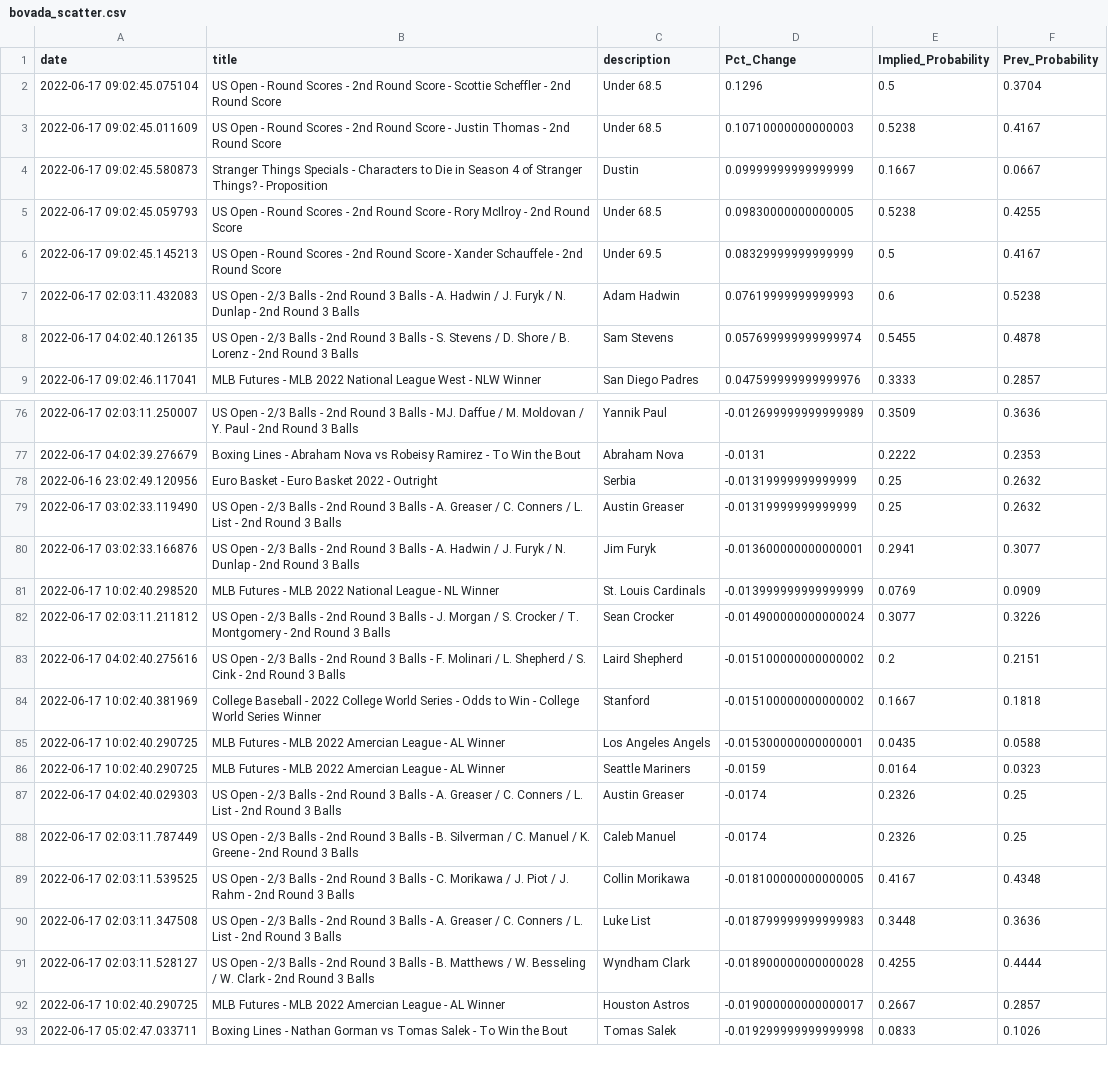
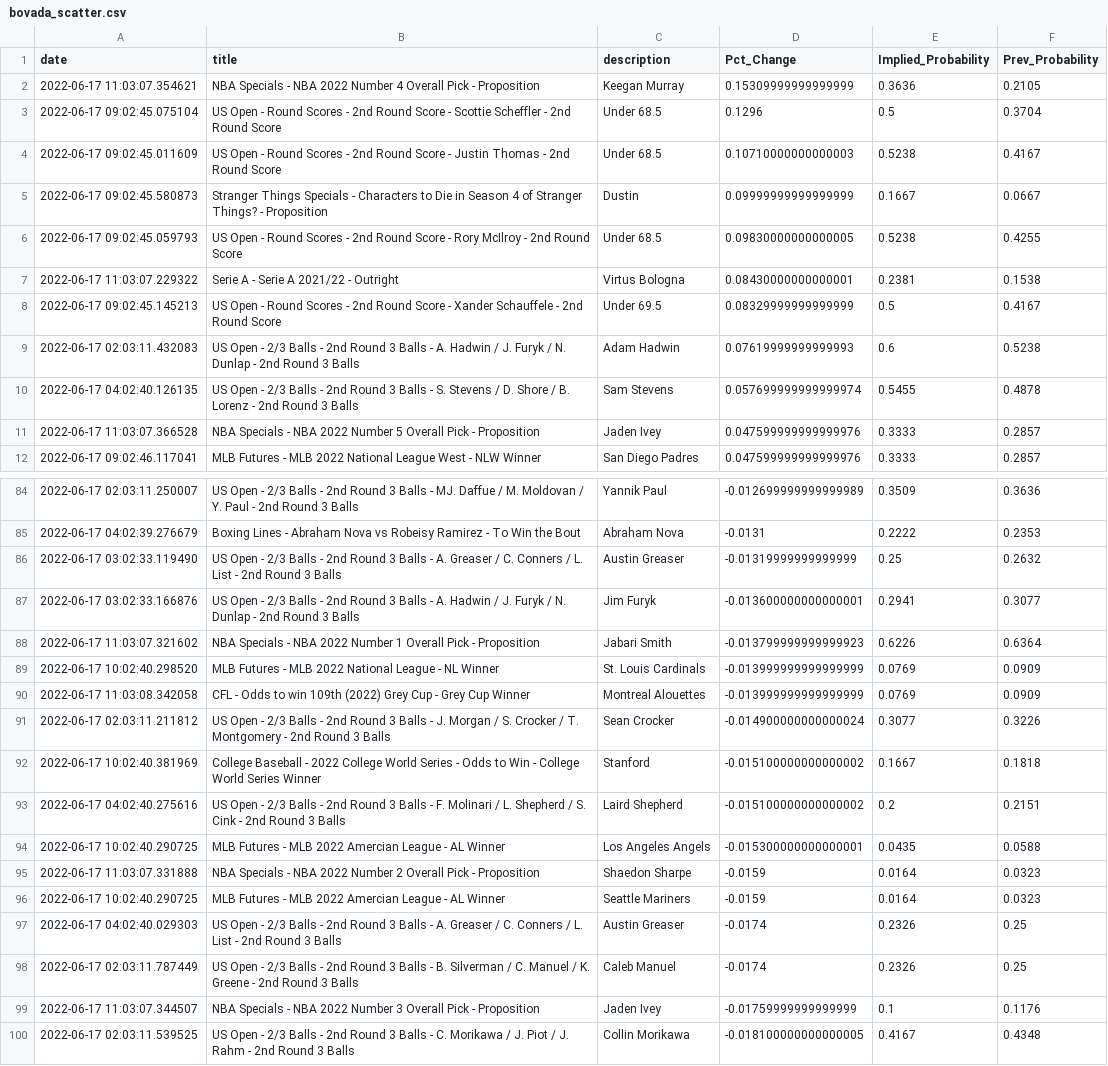
Before and after one commit to aaroncolesmith/bovada_data, a CSV file: bovada_scatter.csv, drawn as a sheet; only a part is shown, gaps mark what is left out; the shorter side is filled out with more unchanged rows; the diff covers the shown part only.

```diff
--- a/bovada_scatter.csv
+++ b/bovada_scatter.csv
@@ -1,2 +1,3 @@
 date,title,description,Pct_Change,Implied_Probability,Prev_Probability
+2022-06-17 11:03:07.354621,NBA Specials - NBA 2022 Number 4 Overall Pick - Proposition,Keegan Murray,0.15309999999999999,0.3636,0.2105
 2022-06-17 09:02:45.075104,US Open - Round Scores - 2nd Round Score - Scottie Scheffler - 2nd Round Score,Under 68.5,0.1296,0.5,0.3704
@@ -5,2 +6,3 @@ date,title,description,Pct_Change,Implied_Probability,Prev_Probability
 2022-06-17 09:02:45.059793,US Open - Round Scores - 2nd Round Score - Rory McIlroy - 2nd Round Score,Under 68.5,0.09830000000000005,0.5238,0.4255
+2022-06-17 11:03:07.229322,Serie A - Serie A 2021/22 - Outright,Virtus Bologna,0.08430000000000001,0.2381,0.1538
 2022-06-17 09:02:45.145213,US Open - Round Scores - 2nd Round Score - Xander Schauffele - 2nd Round Score,Under 69.5,0.08329999999999999,0.5,0.4167
@@ -8,2 +10,3 @@ date,title,description,Pct_Change,Implied_Probability,Prev_Probability
 2022-06-17 04:02:40.126135,US Open - 2/3 Balls - 2nd Round 3 Balls - S. Stevens / D. Shore / B. Lorenz - 2nd Round 3 Balls,Sam Stevens,0.057699999999999974,0.5455,0.4878
+2022-06-17 11:03:07.366528,NBA Specials - NBA 2022 Number 5 Overall Pick - Proposition,Jaden Ivey,0.047599999999999976,0.3333,0.2857
 2022-06-17 09:02:46.117041,MLB Futures - MLB 2022 National League West - NLW Winner,San Diego Padres,0.047599999999999976,0.3333,0.2857
@@ -77,10 +85,12 @@ date,title,description,Pct_Change,Implied_Probability,Prev_Probability
 2022-06-17 04:02:39.276679,Boxing Lines - Abraham Nova vs Robeisy Ramirez - To Win the Bout,Abraham Nova,-0.0131,0.2222,0.2353
-2022-06-16 23:02:49.120956,Euro Basket - Euro Basket 2022 - Outright,Serbia,-0.01319999999999999,0.25,0.2632
 2022-06-17 03:02:33.119490,US Open - 2/3 Balls - 2nd Round 3 Balls - A. Greaser / C. Conners / L. List - 2nd Round 3 Balls,Austin Greaser,-0.01319999999999999,0.25,0.2632
 2022-06-17 03:02:33.166876,US Open - 2/3 Balls - 2nd Round 3 Balls - A. Hadwin / J. Furyk / N. Dunlap - 2nd Round 3 Balls,Jim Furyk,-0.013600000000000001,0.2941,0.3077
+2022-06-17 11:03:07.321602,NBA Specials - NBA 2022 Number 1 Overall Pick - Proposition,Jabari Smith,-0.013799999999999923,0.6226,0.6364
 2022-06-17 10:02:40.298520,MLB Futures - MLB 2022 National League - NL Winner,St. Louis Cardinals,-0.013999999999999999,0.0769,0.0909
+2022-06-17 11:03:08.342058,CFL - Odds to win 109th (2022) Grey Cup - Grey Cup Winner,Montreal Alouettes,-0.013999999999999999,0.0769,0.0909
 2022-06-17 02:03:11.211812,US Open - 2/3 Balls - 2nd Round 3 Balls - J. Morgan / S. Crocker / T. Montgomery - 2nd Round 3 Balls,Sean Crocker,-0.014900000000000024,0.3077,0.3226
+2022-06-17 10:02:40.381969,College Baseball - 2022 College World Series - Odds to Win - College World Series Winner,Stanford,-0.015100000000000002,0.1667,0.1818
 2022-06-17 04:02:40.275616,US Open - 2/3 Balls - 2nd Round 3 Balls - F. Molinari / L. Shepherd / S. Cink - 2nd Round 3 Balls,Laird Shepherd,-0.015100000000000002,0.2,0.2151
-2022-06-17 10:02:40.381969,College Baseball - 2022 College World Series - Odds to Win - College World Series Winner,Stanford,-0.015100000000000002,0.1667,0.1818
 2022-06-17 10:02:40.290725,MLB Futures - MLB 2022 Amercian League - AL Winner,Los Angeles Angels,-0.015300000000000001,0.0435,0.0588
+2022-06-17 11:03:07.331888,NBA Specials - NBA 2022 Number 2 Overall Pick - Proposition,Shaedon Sharpe,-0.0159,0.0164,0.0323
 2022-06-17 10:02:40.290725,MLB Futures - MLB 2022 Amercian League - AL Winner,Seattle Mariners,-0.0159,0.0164,0.0323
@@ -88,2 +98,3 @@ date,title,description,Pct_Change,Implied_Probability,Prev_Probability
 2022-06-17 02:03:11.787449,US Open - 2/3 Balls - 2nd Round 3 Balls - B. Silverman / C. Manuel / K. Greene - 2nd Round 3 Balls,Caleb Manuel,-0.0174,0.2326,0.25
+2022-06-17 11:03:07.344507,NBA Specials - NBA 2022 Number 3 Overall Pick - Proposition,Jaden Ivey,-0.01759999999999999,0.1,0.1176
 2022-06-17 02:03:11.539525,US Open - 2/3 Balls - 2nd Round 3 Balls - C. Morikawa / J. Piot / J. Rahm - 2nd Round 3 Balls,Collin Morikawa,-0.018100000000000005,0.4167,0.4348
```
Also changed, not shown: 16 added rows, 2 removed rows and 12 moved rows elsewhere in this file, 1 other file.
